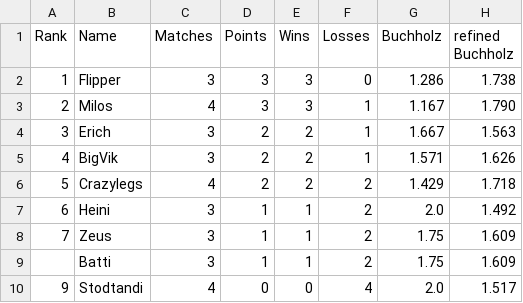
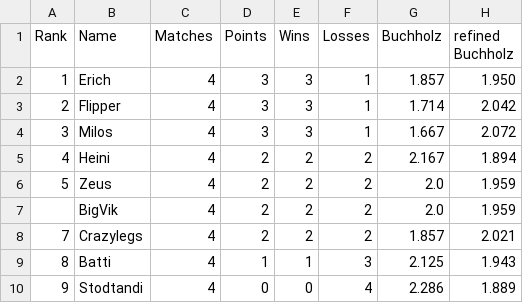
Before and after one commit to flunkypiraten/flunkypiraten.github.io, a CSV file: _data/table.csv, drawn as a sheet.

Commit message:
update table data

```diff
--- a/_data/table.csv
+++ b/_data/table.csv
@@ -1,10 +1,10 @@
 Rank,Name,Matches,Points,Wins,Losses,Buchholz,refined Buchholz
-1,Flipper,3,3,3,0,1.286,1.738
-2,Milos,4,3,3,1,1.167,1.790
-3,Erich,3,2,2,1,1.667,1.563
-4,BigVik,3,2,2,1,1.571,1.626
-5,Crazylegs,4,2,2,2,1.429,1.718
-6,Heini,3,1,1,2,2.0,1.492
-7,Zeus,3,1,1,2,1.75,1.609
-,Batti,3,1,1,2,1.75,1.609
-9,Stodtandi,4,0,0,4,2.0,1.517
+1,Erich,4,3,3,1,1.857,1.950
+2,Flipper,4,3,3,1,1.714,2.042
+3,Milos,4,3,3,1,1.667,2.072
+4,Heini,4,2,2,2,2.167,1.894
+5,Zeus,4,2,2,2,2.0,1.959
+,BigVik,4,2,2,2,2.0,1.959
+7,Crazylegs,4,2,2,2,1.857,2.021
+8,Batti,4,1,1,3,2.125,1.943
+9,Stodtandi,4,0,0,4,2.286,1.889
```
